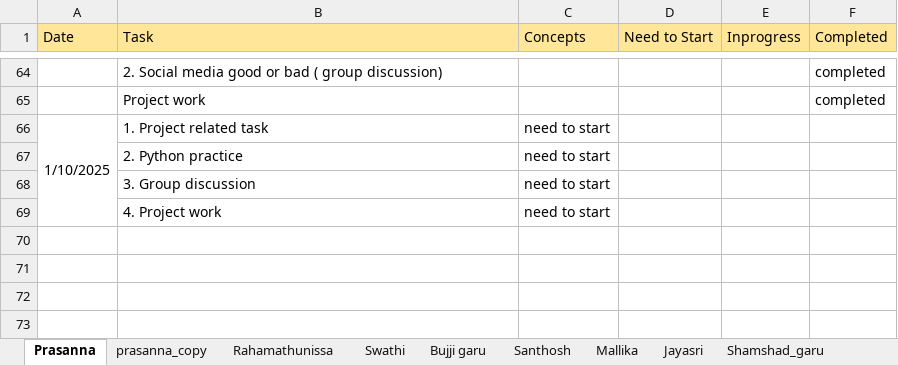
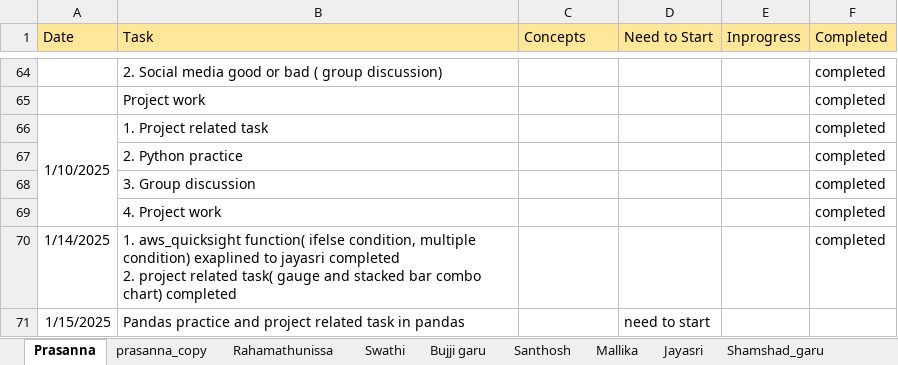
Before and after one commit to jayasriNandipu/Daily_standup_all, an Excel workbook: Stand_up_status.xlsx, sheet Prasanna, drawn as a sheet; only a part is shown, gaps mark what is left out; values as stored, in another font and other column widths than the file's, no borders; removed rows and columns are numbered as before the commit, all else as after; ↵ is a line break in a cell; the diff names each change by its address in the sheet, - before the commit and + after, or states it on an @@ line.

Commit message:
add file

```diff
--- a/Stand_up_status.xlsx (sheet Prasanna)
+++ b/Stand_up_status.xlsx (sheet Prasanna)
-C66 (Concepts): need to start
+C66 (Concepts): (empty)
-F66 (Completed): (empty)
+F66 (Completed): completed
-row 67:  | 2. Python practice | need to start
-row 68:  | 3. Group discussion | need to start
-row 69:  | 4. Project work | need to start
+row 67:  | 2. Python practice |  |  |  | completed
+row 68:  | 3. Group discussion |  |  |  | completed
+row 69:  | 4. Project work |  |  |  | completed
+row 70: 1/14/2025 | 1. aws_quicksight function( ifelse condition, multiple condition) exaplined to jayasri completed ↵ 2. project related task( gauge and stacked bar combo chart) completed |  |  |  | completed
+row 71: 1/15/2025 | Pandas practice and project related task in pandas |  | need to start
```
